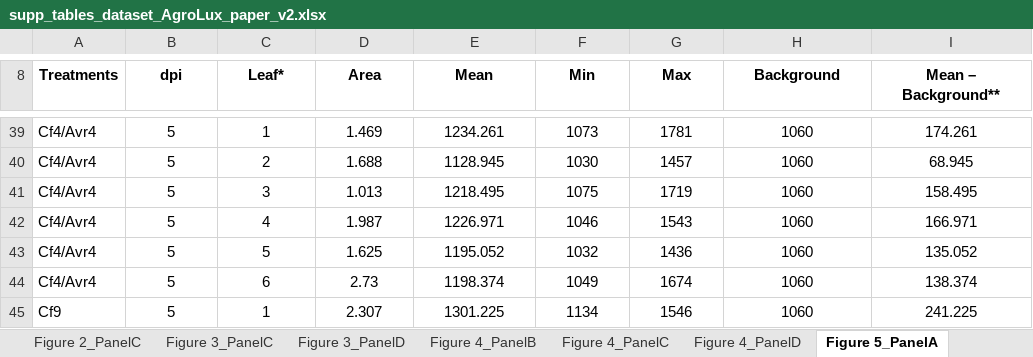
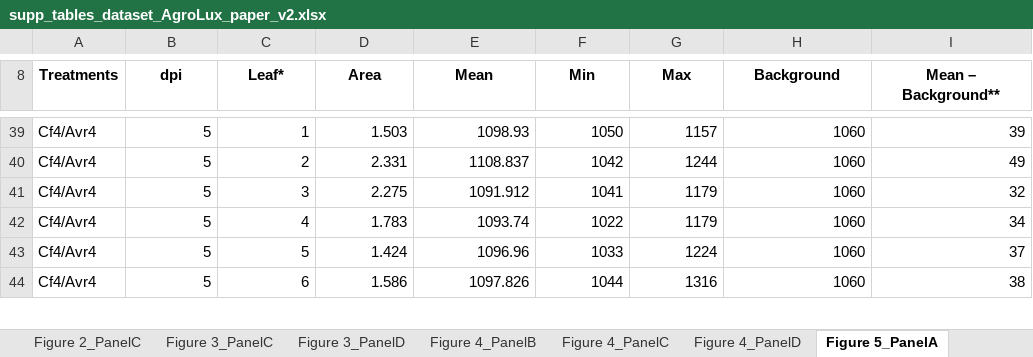
Before and after one commit to RSO9192/AgroLux, an Excel workbook: data/supp_tables_dataset_AgroLux_paper_v2.xlsx, sheet Figure 5_PanelA, drawn as a sheet; only a part is shown, gaps mark what is left out; values as stored, in another font and other column widths than the file's, no borders; removed rows and columns are numbered as before the commit, all else as after; the diff covers the shown part only; the diff names each change by its address in the sheet, - before the commit and + after, or states it on an @@ line.

```diff
--- a/data/supp_tables_dataset_AgroLux_paper_v2.xlsx (sheet Figure 5_PanelA)
+++ b/data/supp_tables_dataset_AgroLux_paper_v2.xlsx (sheet Figure 5_PanelA)
-B39:I44 alignment: center
+B39:I44 alignment: right
-D39 (Area): 1.469
+D39 (Area): 1.503
-E39 (Mean): 1234.261
+E39 (Mean): 1098.93
-F39 (Min): 1073
+F39 (Min): 1050
-G39 (Max): 1781
+G39 (Max): 1157
-I39 (Mean – Background**): 174.261
+I39 (Mean – Background**): 39
-D40 (Area): 1.688
+D40 (Area): 2.331
-E40 (Mean): 1128.945
+E40 (Mean): 1108.837
-F40 (Min): 1030
+F40 (Min): 1042
-G40 (Max): 1457
+G40 (Max): 1244
-I40 (Mean – Background**): 68.945
+I40 (Mean – Background**): 49
-D41 (Area): 1.013
+D41 (Area): 2.275
-E41 (Mean): 1218.495
+E41 (Mean): 1091.912
-F41 (Min): 1075
+F41 (Min): 1041
-G41 (Max): 1719
+G41 (Max): 1179
-I41 (Mean – Background**): 158.495
+I41 (Mean – Background**): 32
-D42 (Area): 1.987
+D42 (Area): 1.783
-E42 (Mean): 1226.971
+E42 (Mean): 1093.74
-F42 (Min): 1046
+F42 (Min): 1022
-G42 (Max): 1543
+G42 (Max): 1179
-I42 (Mean – Background**): 166.971
+I42 (Mean – Background**): 34
-D43 (Area): 1.625
+D43 (Area): 1.424
-E43 (Mean): 1195.052
+E43 (Mean): 1096.96
-F43 (Min): 1032
+F43 (Min): 1033
-G43 (Max): 1436
+G43 (Max): 1224
-I43 (Mean – Background**): 135.052
+I43 (Mean – Background**): 37
-D44 (Area): 2.73
+D44 (Area): 1.586
-E44 (Mean): 1198.374
+E44 (Mean): 1097.826
-F44 (Min): 1049
+F44 (Min): 1044
-G44 (Max): 1674
+G44 (Max): 1316
-I44 (Mean – Background**): 138.374
+I44 (Mean – Background**): 38
-row 45: Cf9 | 5 | 1 | 2.307 | 1301.225 | 1134 | 1546 | 1060 | 241.225
```
Also changed, not shown: 24 added rows, 23 removed rows, 90 edited cells and cell formats elsewhere in this sheet, 1 other file.
